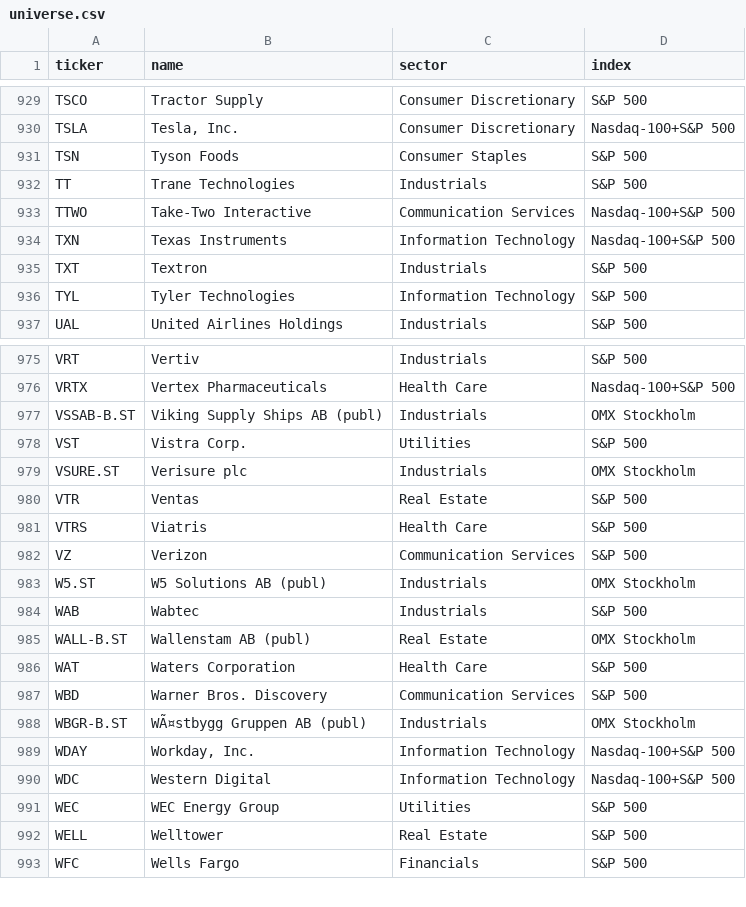
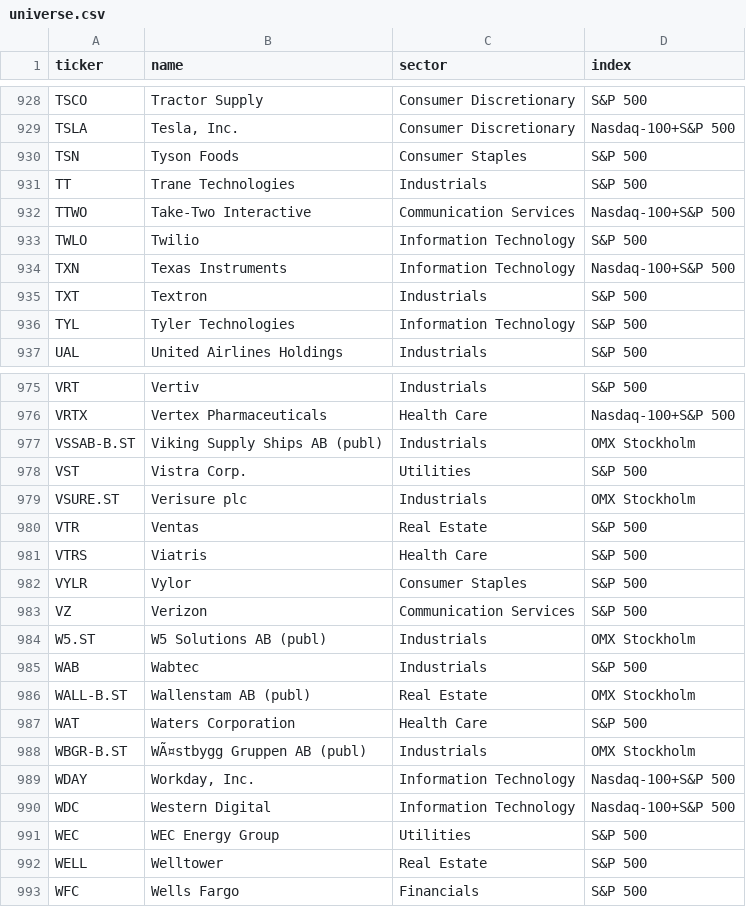
Before and after one commit to BenganTempest/Veloslimwhite, a CSV file: data/universe.csv, drawn as a sheet; only a part is shown, gaps mark what is left out; the diff covers the shown part only.

```diff
--- a/data/universe.csv
+++ b/data/universe.csv
@@ -933,2 +932,3 @@ TT,Trane Technologies,Industrials,S&P 500
 TTWO,Take-Two Interactive,Communication Services,Nasdaq-100+S&P 500
+TWLO,Twilio,Information Technology,S&P 500
 TXN,Texas Instruments,Information Technology,Nasdaq-100+S&P 500
@@ -981,2 +981,3 @@ VTR,Ventas,Real Estate,S&P 500
 VTRS,Viatris,Health Care,S&P 500
+VYLR,Vylor,Consumer Staples,S&P 500
 VZ,Verizon,Communication Services,S&P 500
@@ -986,3 +987,2 @@ WALL-B.ST,Wallenstam AB (publ),Real Estate,OMX Stockholm
 WAT,Waters Corporation,Health Care,S&P 500
-WBD,Warner Bros. Discovery,Communication Services,S&P 500
 WBGR-B.ST,WÃ¤stbygg Gruppen AB (publ),Industrials,OMX Stockholm
```
Also changed, not shown: 2 added rows and 3 removed rows elsewhere in this file, 6 other files.
